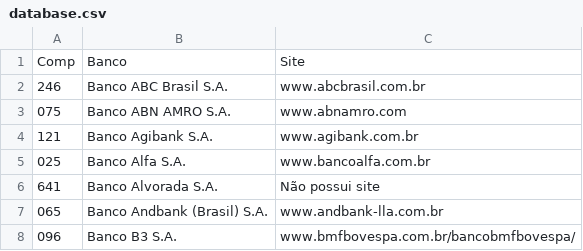
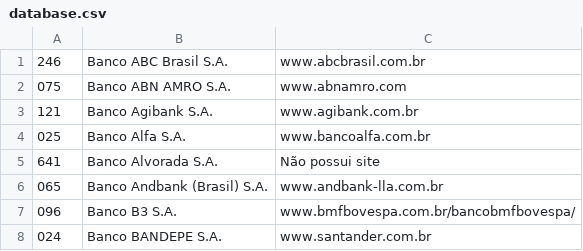
Before and after one commit to corenzan/bbdb, a CSV file: database.csv, drawn as a sheet; only a part is shown; the shorter side is filled out with more unchanged rows; the diff names each change by its address in the sheet, - before the commit and + after, or states it on an @@ line.

Commit message:
Remove headers

```diff
--- a/database.csv
+++ b/database.csv
-row 1: Comp | Banco | Site
```
